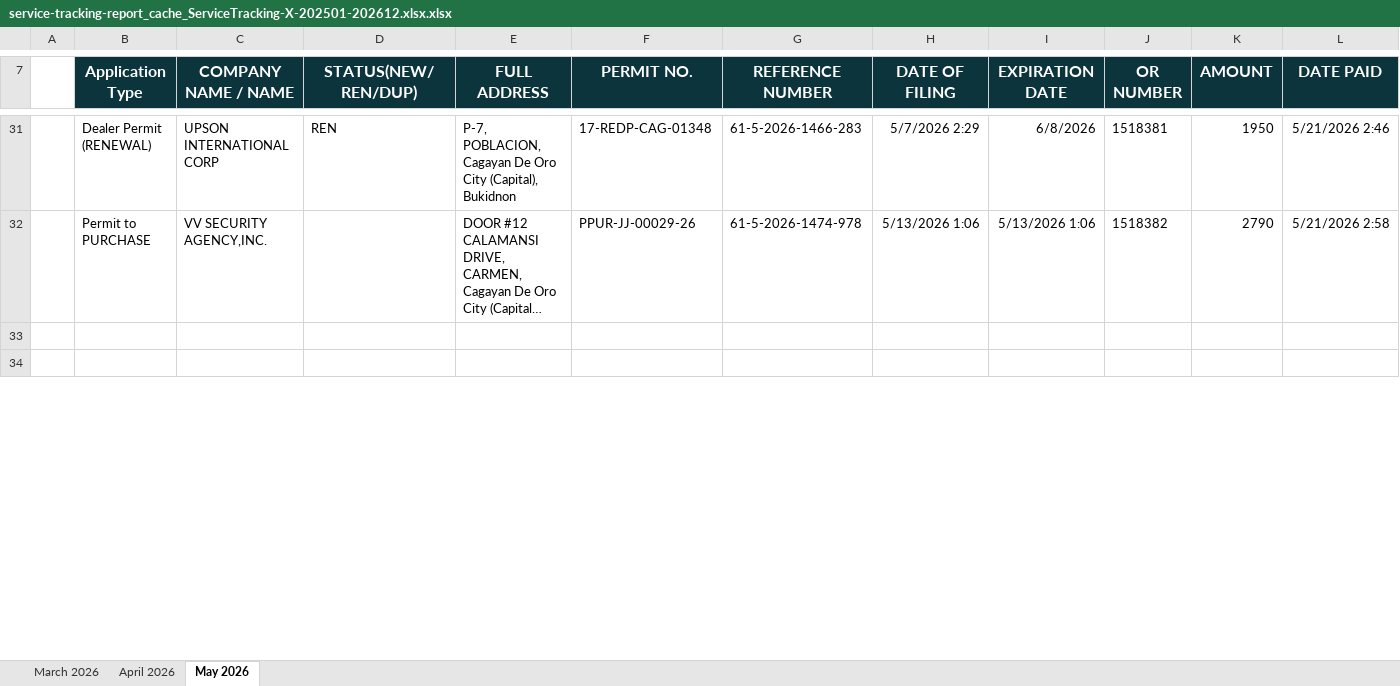
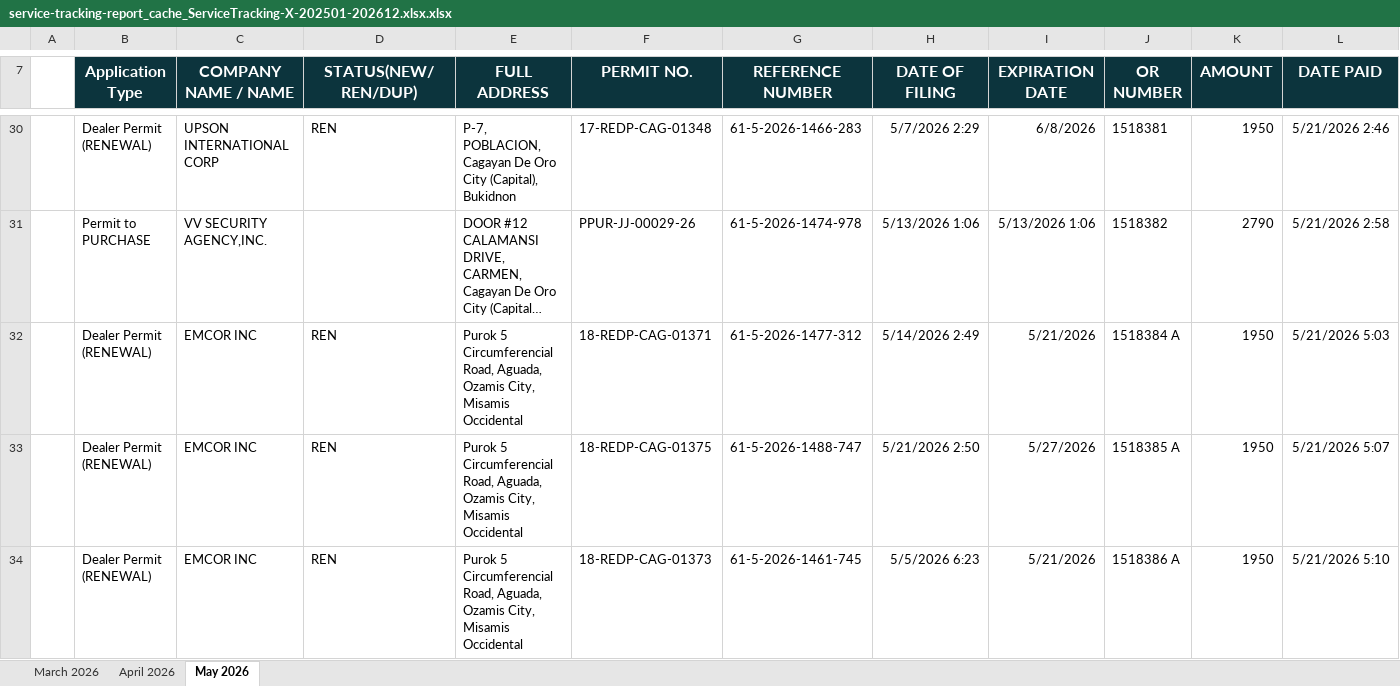
Before and after one commit to pacuitinfo/edge10, an Excel workbook: reports/service-tracking-report_cache_ServiceTracking-X-202501-202612.xlsx.xlsx, sheet May 2026, drawn as a sheet; only a part is shown, gaps mark what is left out; the shorter side is filled out with more unchanged rows; long unchanged cells end in …; values as stored, in another font and other column widths than the file's, no borders; rows hold the shown columns only; the diff covers the shown part only; the diff names each change by its address in the sheet, - before the commit and + after, or states it on an @@ line.

Commit message:
chore(upload): service-tracking-report_cache_ServiceTracking-X-202501-202612.xlsx.xlsx

```diff
--- a/reports/service-tracking-report_cache_ServiceTracking-X-202501-202612.xlsx.xlsx (sheet May 2026)
+++ b/reports/service-tracking-report_cache_ServiceTracking-X-202501-202612.xlsx.xlsx (sheet May 2026)
+row 32:  | Dealer Permit (RENEWAL) | EMCOR INC | REN | Purok 5 Circumferencial Road, Aguada, Ozamis City, Misamis Occidental | 18-REDP-CAG-01371 | 61-5-2026-1477-312 | 5/14/2026 2:49 | 5/21/2026 | 1518384 A | 1950 | 5/21/2026 5:03
+row 33:  | Dealer Permit (RENEWAL) | EMCOR INC | REN | Purok 5 Circumferencial Road, Aguada, Ozamis City, Misamis Occidental | 18-REDP-CAG-01375 | 61-5-2026-1488-747 | 5/21/2026 2:50 | 5/27/2026 | 1518385 A | 1950 | 5/21/2026 5:07
+row 34:  | Dealer Permit (RENEWAL) | EMCOR INC | REN | Purok 5 Circumferencial Road, Aguada, Ozamis City, Misamis Occidental | 18-REDP-CAG-01373 | 61-5-2026-1461-745 | 5/5/2026 6:23 | 5/21/2026 | 1518386 A | 1950 | 5/21/2026 5:10
```
Also changed, not shown: 3 added rows, 1 removed row and 6 edited cells elsewhere in this sheet, sheet April 2026.
